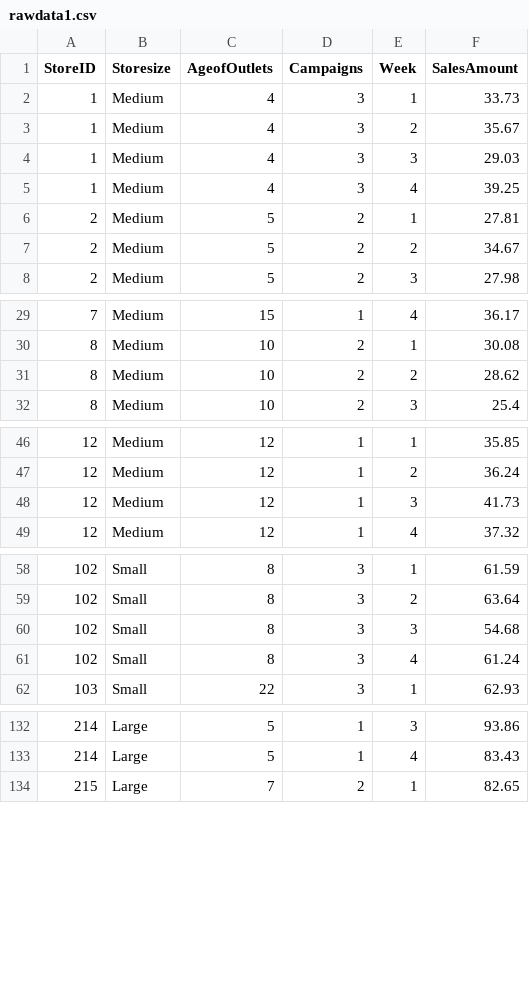
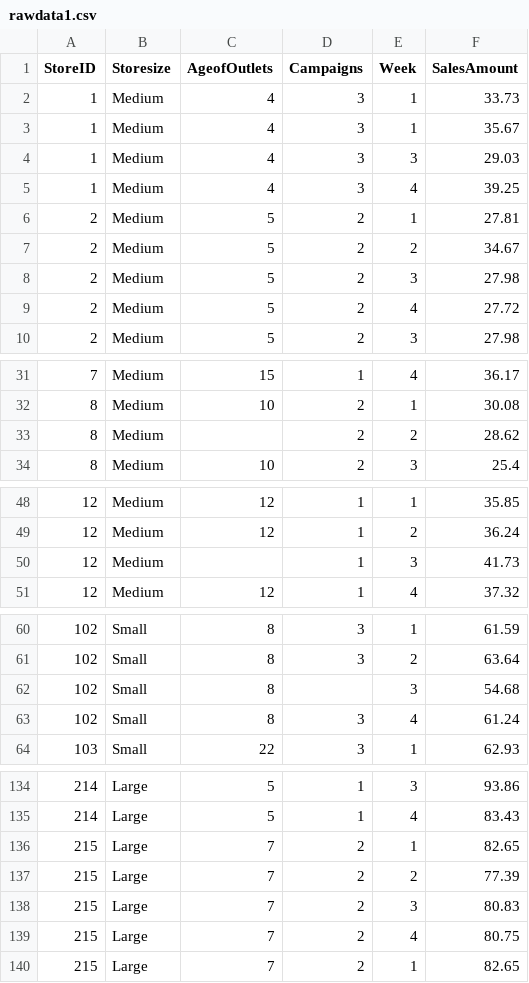
Before and after one commit to anithash89/Campaigns_Data_Analysis_Cleansing, a CSV file: rawdata1.csv, drawn as a sheet; only a part is shown, gaps mark what is left out; the diff covers the shown part only.

Commit message:
Update rawdata1.csv

```diff
--- a/rawdata1.csv
+++ b/rawdata1.csv
@@ -2,3 +2,3 @@ StoreID,Storesize,AgeofOutlets,Campaigns,Week,SalesAmount
 1,Medium,4,3,1,33.73
-1,Medium,4,3,2,35.67
+1,Medium,4,3,1,35.67
 1,Medium,4,3,3,29.03
@@ -7,2 +7,4 @@ StoreID,Storesize,AgeofOutlets,Campaigns,Week,SalesAmount
 2,Medium,5,2,2,34.67
+2,Medium,5,2,3,27.98
+2,Medium,5,2,4,27.72
 2,Medium,5,2,3,27.98
@@ -30,3 +32,3 @@ StoreID,Storesize,AgeofOutlets,Campaigns,Week,SalesAmount
 8,Medium,10,2,1,30.08
-8,Medium,10,2,2,28.62
+8,Medium,,2,2,28.62
 8,Medium,10,2,3,25.4
@@ -47,3 +49,3 @@ StoreID,Storesize,AgeofOutlets,Campaigns,Week,SalesAmount
 12,Medium,12,1,2,36.24
-12,Medium,12,1,3,41.73
+12,Medium,,1,3,41.73
 12,Medium,12,1,4,37.32
@@ -59,3 +61,3 @@ StoreID,Storesize,AgeofOutlets,Campaigns,Week,SalesAmount
 102,Small,8,3,2,63.64
-102,Small,8,3,3,54.68
+102,Small,8,,3,54.68
 102,Small,8,3,4,61.24
@@ -133,2 +135,6 @@ StoreID,Storesize,AgeofOutlets,Campaigns,Week,SalesAmount
 214,Large,5,1,4,83.43
+215,Large,7,2,1,82.65
+215,Large,7,2,2,77.39
+215,Large,7,2,3,80.83
+215,Large,7,2,4,80.75
 215,Large,7,2,1,82.65
```
Also changed, not shown: 2 edited cells elsewhere in this file.
